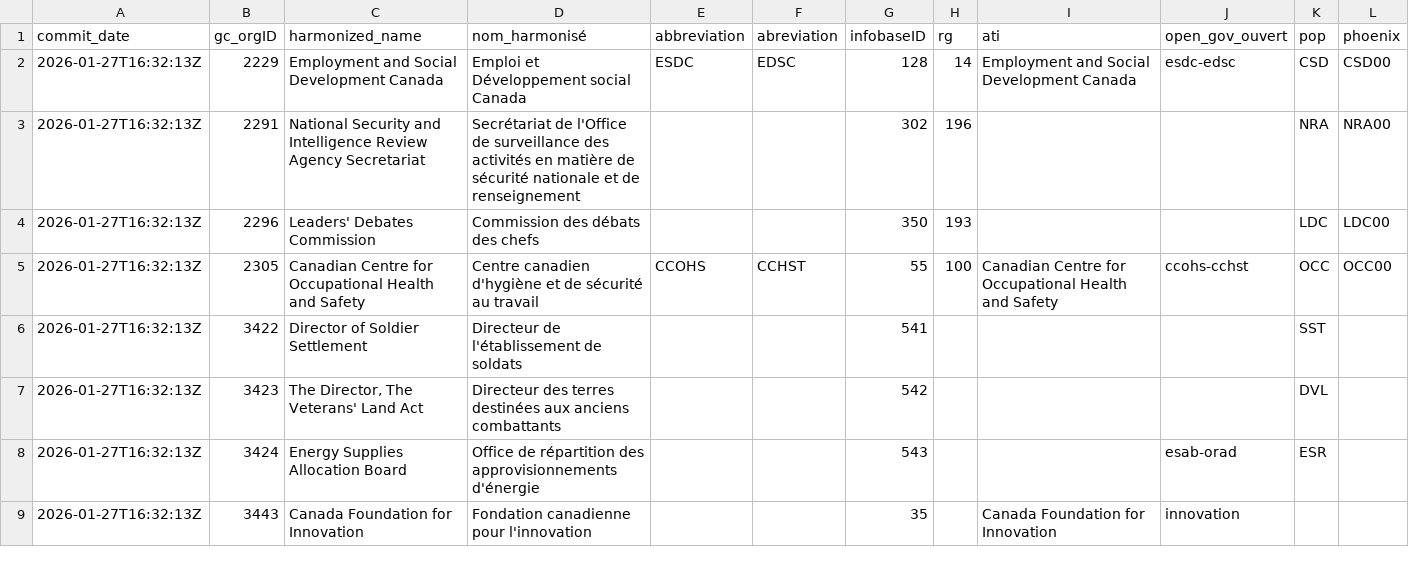
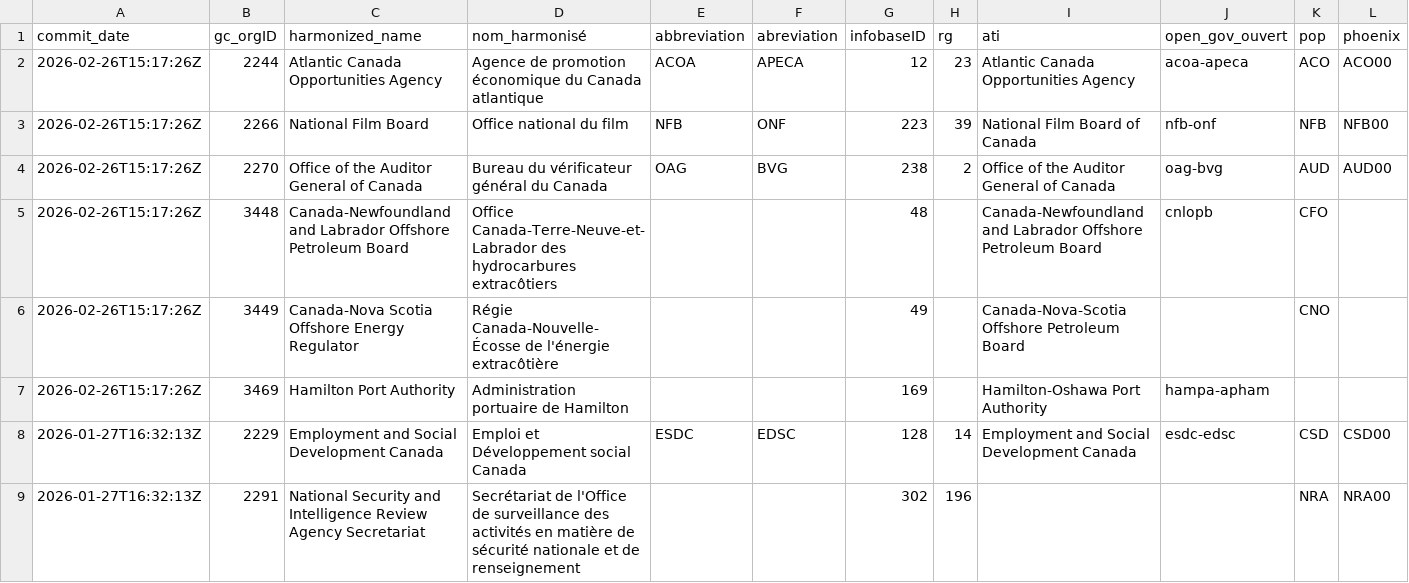
Before and after one commit to CPDI-CPDI/GCOrgName, a CSV file: Archives/concordance_archive_by_date.csv, drawn as a sheet; only a part is shown; the shorter side is filled out with more unchanged rows; rows hold the shown columns only; the diff names each change by its address in the sheet, - before the commit and + after, or states it on an @@ line.

```diff
--- a/Archives/concordance_archive_by_date.csv
+++ b/Archives/concordance_archive_by_date.csv
+row 2: 2026-02-26T15:17:26Z | 2244 | Atlantic Canada Opportunities Agency | Agence de promotion économique du Canada atlantique | ACOA | APECA | 12 | 23 | Atlantic Canada Opportunities Agency | acoa-apeca | ACO | ACO00
+row 3: 2026-02-26T15:17:26Z | 2266 | National Film Board | Office national du film | NFB | ONF | 223 | 39 | National Film Board of Canada | nfb-onf | NFB | NFB00
+row 4: 2026-02-26T15:17:26Z | 2270 | Office of the Auditor General of Canada | Bureau du vérificateur général du Canada | OAG | BVG | 238 | 2 | Office of the Auditor General of Canada | oag-bvg | AUD | AUD00
+row 5: 2026-02-26T15:17:26Z | 3448 | Canada-Newfoundland and Labrador Offshore Petroleum Board | Office Canada-Terre-Neuve-et-Labrador des hydrocarbures extracôtiers |  |  | 48 |  | Canada-Newfoundland and Labrador Offshore Petroleum Board | cnlopb | CFO
+row 6: 2026-02-26T15:17:26Z | 3449 | Canada-Nova Scotia Offshore Energy Regulator | Régie Canada-Nouvelle-Écosse de l'énergie extracôtière |  |  | 49 |  | Canada-Nova-Scotia Offshore Petroleum Board |  | CNO
+row 7: 2026-02-26T15:17:26Z | 3469 | Hamilton Port Authority | Administration portuaire de Hamilton |  |  | 169 |  | Hamilton-Oshawa Port Authority | hampa-apham
```
Also changed, not shown: Archives/concordance_archive_by_ID.csv.
